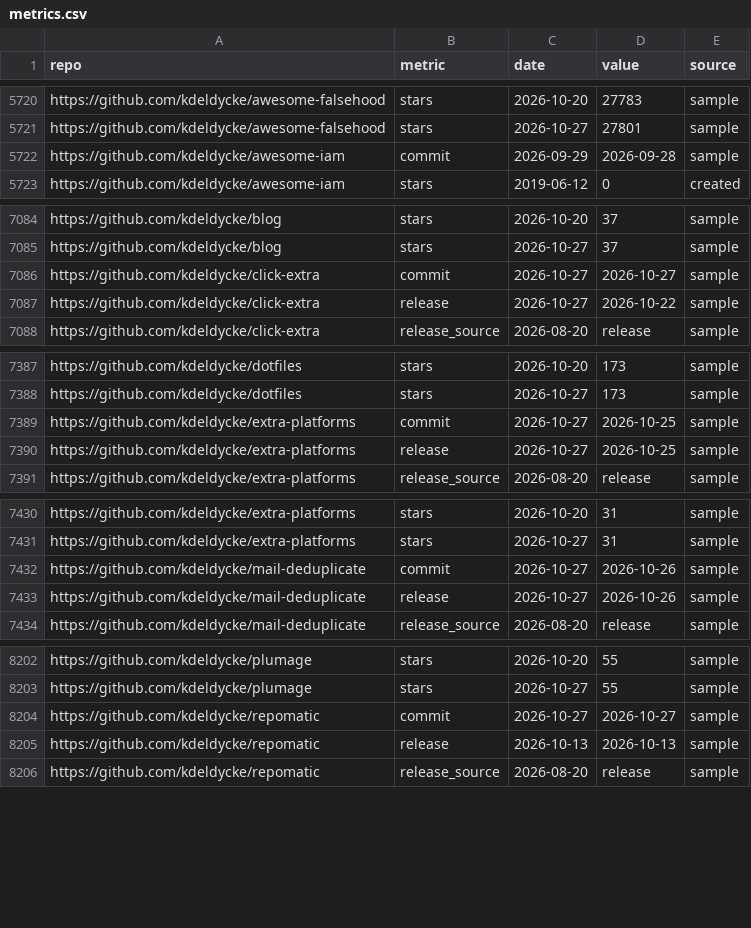
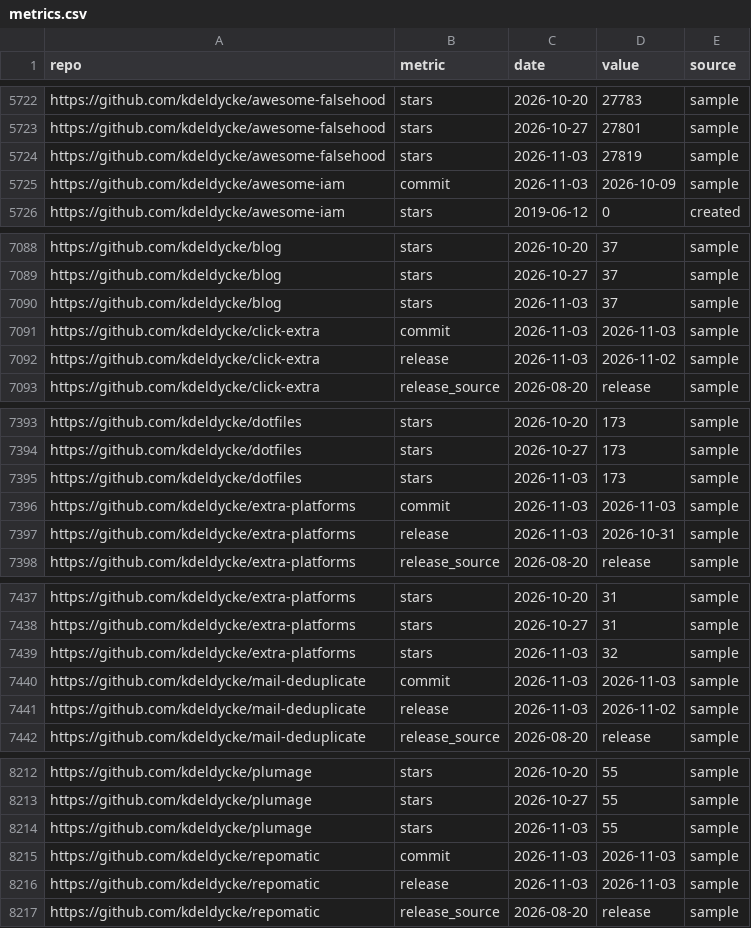
Before and after one commit to kdeldycke/kdeldycke, a CSV file: metrics.csv, drawn as a sheet; only a part is shown, gaps mark what is left out; the diff covers the shown part only.

```diff
--- a/metrics.csv
+++ b/metrics.csv
@@ -5721,3 +5723,4 @@ https://github.com/kdeldycke/awesome-falsehood,stars,2026-10-20,27783,sample
 https://github.com/kdeldycke/awesome-falsehood,stars,2026-10-27,27801,sample
-https://github.com/kdeldycke/awesome-iam,commit,2026-09-29,2026-09-28,sample
+https://github.com/kdeldycke/awesome-falsehood,stars,2026-11-03,27819,sample
+https://github.com/kdeldycke/awesome-iam,commit,2026-11-03,2026-10-09,sample
 https://github.com/kdeldycke/awesome-iam,stars,2019-06-12,0,created
@@ -7085,4 +7089,5 @@ https://github.com/kdeldycke/blog,stars,2026-10-20,37,sample
 https://github.com/kdeldycke/blog,stars,2026-10-27,37,sample
-https://github.com/kdeldycke/click-extra,commit,2026-10-27,2026-10-27,sample
-https://github.com/kdeldycke/click-extra,release,2026-10-27,2026-10-22,sample
+https://github.com/kdeldycke/blog,stars,2026-11-03,37,sample
+https://github.com/kdeldycke/click-extra,commit,2026-11-03,2026-11-03,sample
+https://github.com/kdeldycke/click-extra,release,2026-11-03,2026-11-02,sample
 https://github.com/kdeldycke/click-extra,release_source,2026-08-20,release,sample
@@ -7388,4 +7394,5 @@ https://github.com/kdeldycke/dotfiles,stars,2026-10-20,173,sample
 https://github.com/kdeldycke/dotfiles,stars,2026-10-27,173,sample
-https://github.com/kdeldycke/extra-platforms,commit,2026-10-27,2026-10-25,sample
-https://github.com/kdeldycke/extra-platforms,release,2026-10-27,2026-10-25,sample
+https://github.com/kdeldycke/dotfiles,stars,2026-11-03,173,sample
+https://github.com/kdeldycke/extra-platforms,commit,2026-11-03,2026-11-03,sample
+https://github.com/kdeldycke/extra-platforms,release,2026-11-03,2026-10-31,sample
 https://github.com/kdeldycke/extra-platforms,release_source,2026-08-20,release,sample
@@ -7431,4 +7438,5 @@ https://github.com/kdeldycke/extra-platforms,stars,2026-10-20,31,sample
 https://github.com/kdeldycke/extra-platforms,stars,2026-10-27,31,sample
-https://github.com/kdeldycke/mail-deduplicate,commit,2026-10-27,2026-10-26,sample
-https://github.com/kdeldycke/mail-deduplicate,release,2026-10-27,2026-10-26,sample
+https://github.com/kdeldycke/extra-platforms,stars,2026-11-03,32,sample
+https://github.com/kdeldycke/mail-deduplicate,commit,2026-11-03,2026-11-03,sample
+https://github.com/kdeldycke/mail-deduplicate,release,2026-11-03,2026-11-02,sample
 https://github.com/kdeldycke/mail-deduplicate,release_source,2026-08-20,release,sample
@@ -8203,4 +8213,5 @@ https://github.com/kdeldycke/plumage,stars,2026-10-20,55,sample
 https://github.com/kdeldycke/plumage,stars,2026-10-27,55,sample
-https://github.com/kdeldycke/repomatic,commit,2026-10-27,2026-10-27,sample
-https://github.com/kdeldycke/repomatic,release,2026-10-13,2026-10-13,sample
+https://github.com/kdeldycke/plumage,stars,2026-11-03,55,sample
+https://github.com/kdeldycke/repomatic,commit,2026-11-03,2026-11-03,sample
+https://github.com/kdeldycke/repomatic,release,2026-11-03,2026-11-03,sample
 https://github.com/kdeldycke/repomatic,release_source,2026-08-20,release,sample
```
Also changed, not shown: 8 added rows and 6 edited cells elsewhere in this file, 2 other files.
